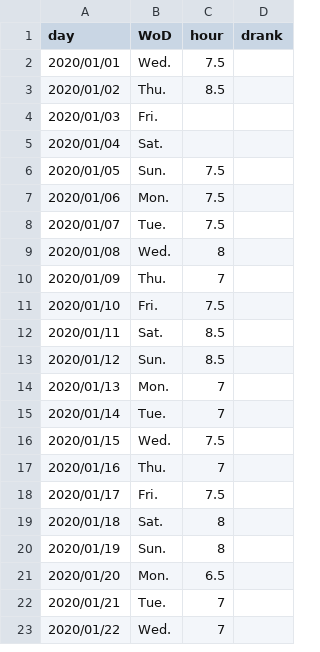
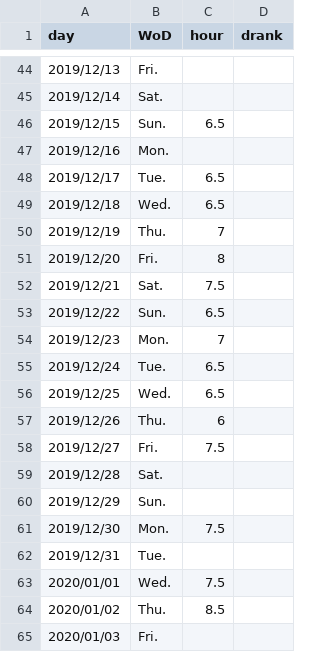
Before and after one commit to Kahiro-M/DailyTracker, a CSV file: data.csv, drawn as a sheet; only a part is shown, gaps mark what is left out; the shorter side is filled out with more unchanged rows; the diff covers the shown part only; the diff names each change by its address in the sheet, - before the commit and + after, or states it on an @@ line.

```diff
--- a/data.csv
+++ b/data.csv
+row 44: 2019/12/13 | Fri.
+row 45: 2019/12/14 | Sat.
+row 46: 2019/12/15 | Sun. | 6.5
+row 47: 2019/12/16 | Mon.
+row 48: 2019/12/17 | Tue. | 6.5
+row 49: 2019/12/18 | Wed. | 6.5
+row 50: 2019/12/19 | Thu. | 7
+row 51: 2019/12/20 | Fri. | 8
+row 52: 2019/12/21 | Sat. | 7.5
+row 53: 2019/12/22 | Sun. | 6.5
+row 54: 2019/12/23 | Mon. | 7
+row 55: 2019/12/24 | Tue. | 6.5
+row 56: 2019/12/25 | Wed. | 6.5
+row 57: 2019/12/26 | Thu. | 6
+row 58: 2019/12/27 | Fri. | 7.5
+row 59: 2019/12/28 | Sat.
+row 60: 2019/12/29 | Sun.
+row 61: 2019/12/30 | Mon. | 7.5
+row 62: 2019/12/31 | Tue.
```
Also changed, not shown: 42 added rows elsewhere in this file, 6 other files.
